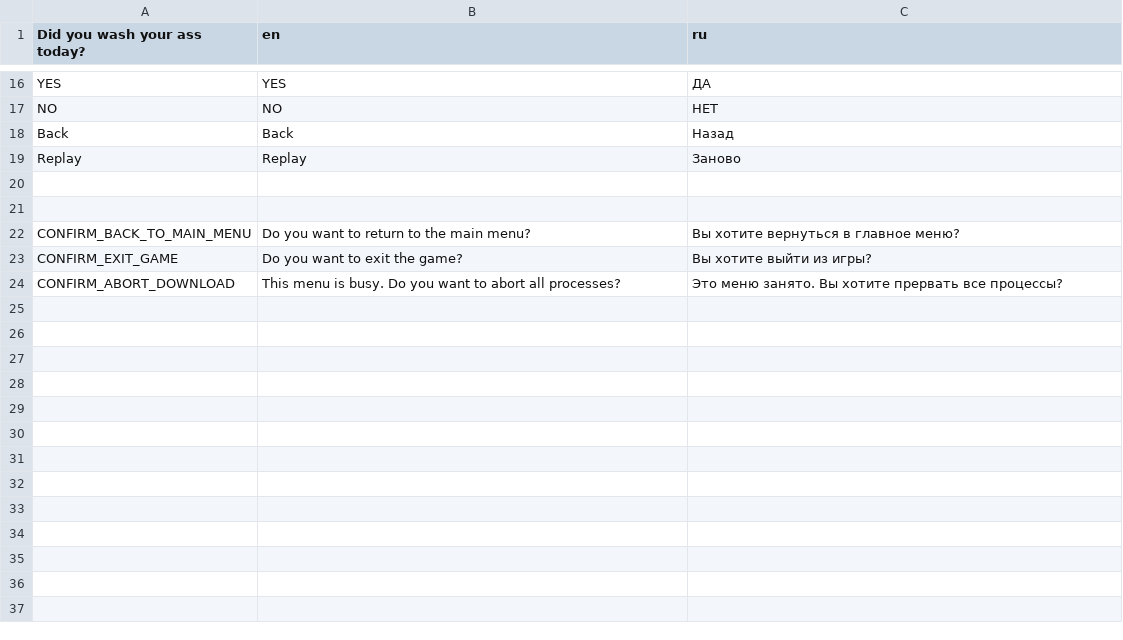
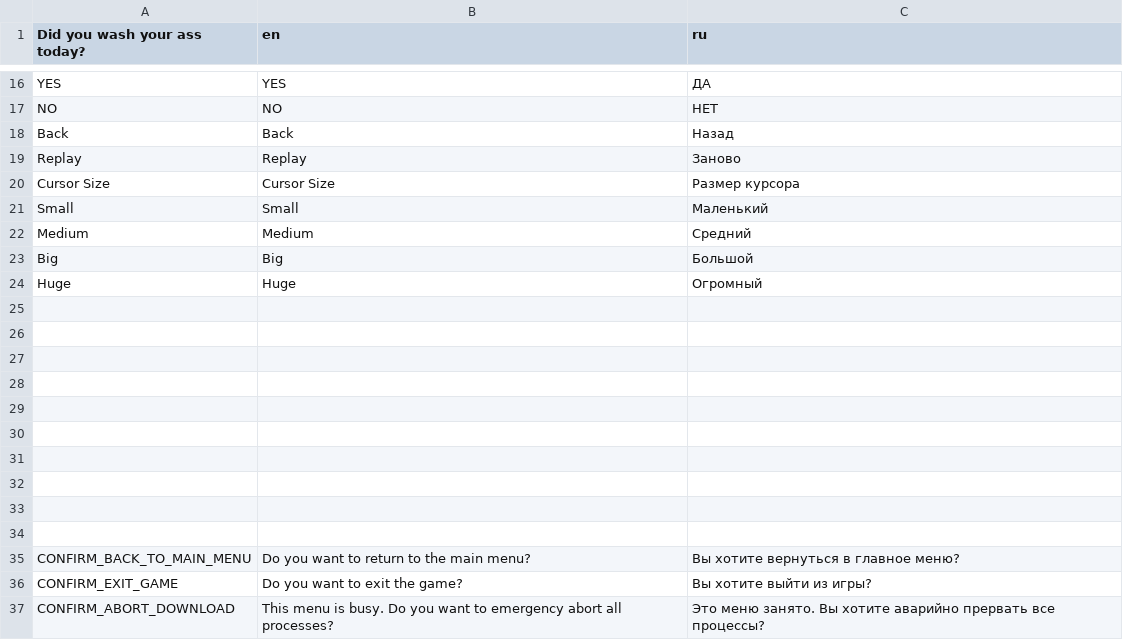
Before and after one commit to velzevelt/popcircle, a CSV file: localization/localization.csv, drawn as a sheet; only a part is shown, gaps mark what is left out.

```diff
--- a/localization/localization.csv
+++ b/localization/localization.csv
@@ -19,2 +19,15 @@ Back,Back,Назад
 Replay,Replay,Заново
+Cursor Size,Cursor Size,Размер курсора
+Small,Small,Маленький
+Medium,Medium,Средний
+Big,Big,Большой
+Huge,Huge,Огромный
+,,
+,,
+,,
+,,
+,,
+,,
+,,
+,,
 ,,
@@ -23,2 +36,2 @@ CONFIRM_BACK_TO_MAIN_MENU,Do you want to return to the main menu?,Вы хоти
 CONFIRM_EXIT_GAME,Do you want to exit the game?,Вы хотите выйти из игры?
-CONFIRM_ABORT_DOWNLOAD,This menu is busy. Do you want to abort all processes?,Это меню занято. Вы хотите прервать все процессы?
+CONFIRM_ABORT_DOWNLOAD,This menu is busy. Do you want to emergency abort all processes?,Это меню занято. Вы хотите аварийно прервать все процессы?
```
Also changed, not shown: 21 other files.
